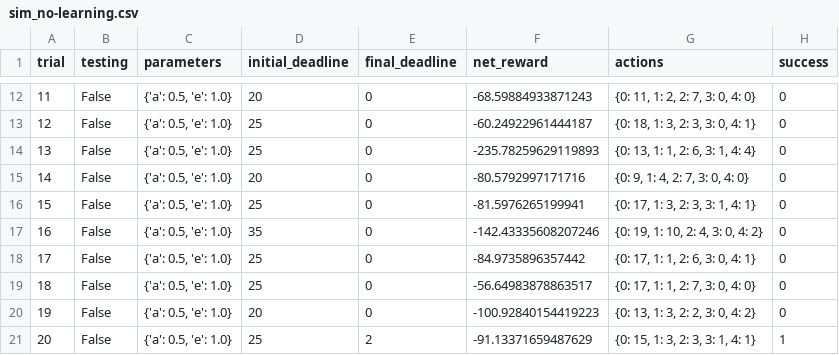
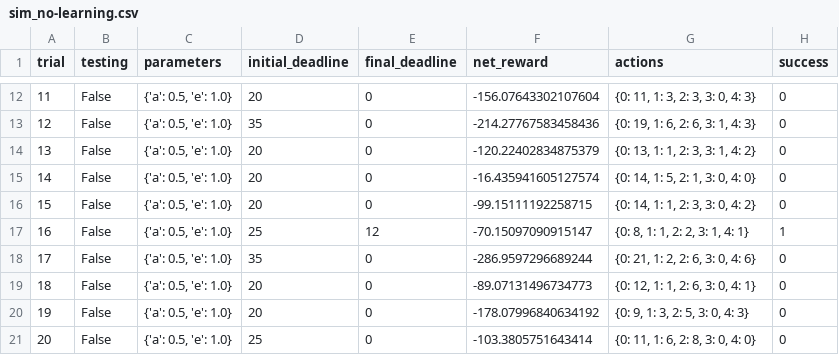
Before and after one commit to eyes-robson/MLND, a CSV file: machine-learning/projects/smartcab/logs/sim_no-learning.csv, drawn as a sheet; only a part is shown, gaps mark what is left out; the diff covers the shown part only.

```diff
--- a/machine-learning/projects/smartcab/logs/sim_no-learning.csv
+++ b/machine-learning/projects/smartcab/logs/sim_no-learning.csv
@@ -12,10 +12,10 @@ trial,testing,parameters,initial_deadline,final_deadline,net_reward,actions,succ
-11,False,"{'a': 0.5, 'e': 1.0}",20,0,-68.59884933871243,"{0: 11, 1: 2, 2: 7, 3: 0, 4: 0}",0
-12,False,"{'a': 0.5, 'e': 1.0}",25,0,-60.24922961444187,"{0: 18, 1: 3, 2: 3, 3: 0, 4: 1}",0
-13,False,"{'a': 0.5, 'e': 1.0}",25,0,-235.78259629119893,"{0: 13, 1: 1, 2: 6, 3: 1, 4: 4}",0
-14,False,"{'a': 0.5, 'e': 1.0}",20,0,-80.5792997171716,"{0: 9, 1: 4, 2: 7, 3: 0, 4: 0}",0
-15,False,"{'a': 0.5, 'e': 1.0}",25,0,-81.5976265199941,"{0: 17, 1: 3, 2: 3, 3: 1, 4: 1}",0
-16,False,"{'a': 0.5, 'e': 1.0}",35,0,-142.43335608207246,"{0: 19, 1: 10, 2: 4, 3: 0, 4: 2}",0
-17,False,"{'a': 0.5, 'e': 1.0}",25,0,-84.9735896357442,"{0: 17, 1: 1, 2: 6, 3: 0, 4: 1}",0
-18,False,"{'a': 0.5, 'e': 1.0}",25,0,-56.64983878863517,"{0: 17, 1: 1, 2: 7, 3: 0, 4: 0}",0
-19,False,"{'a': 0.5, 'e': 1.0}",20,0,-100.92840154419223,"{0: 13, 1: 3, 2: 2, 3: 0, 4: 2}",0
-20,False,"{'a': 0.5, 'e': 1.0}",25,2,-91.13371659487629,"{0: 15, 1: 3, 2: 3, 3: 1, 4: 1}",1
+11,False,"{'a': 0.5, 'e': 1.0}",20,0,-156.07643302107604,"{0: 11, 1: 3, 2: 3, 3: 0, 4: 3}",0
+12,False,"{'a': 0.5, 'e': 1.0}",35,0,-214.27767583458436,"{0: 19, 1: 6, 2: 6, 3: 1, 4: 3}",0
+13,False,"{'a': 0.5, 'e': 1.0}",20,0,-120.22402834875379,"{0: 13, 1: 1, 2: 3, 3: 1, 4: 2}",0
+14,False,"{'a': 0.5, 'e': 1.0}",20,0,-16.435941605127574,"{0: 14, 1: 5, 2: 1, 3: 0, 4: 0}",0
+15,False,"{'a': 0.5, 'e': 1.0}",20,0,-99.15111192258715,"{0: 14, 1: 1, 2: 3, 3: 0, 4: 2}",0
+16,False,"{'a': 0.5, 'e': 1.0}",25,12,-70.15097090915147,"{0: 8, 1: 1, 2: 2, 3: 1, 4: 1}",1
+17,False,"{'a': 0.5, 'e': 1.0}",35,0,-286.9597296689244,"{0: 21, 1: 2, 2: 6, 3: 0, 4: 6}",0
+18,False,"{'a': 0.5, 'e': 1.0}",20,0,-89.07131496734773,"{0: 12, 1: 1, 2: 6, 3: 0, 4: 1}",0
+19,False,"{'a': 0.5, 'e': 1.0}",20,0,-178.07996840634192,"{0: 9, 1: 3, 2: 5, 3: 0, 4: 3}",0
+20,False,"{'a': 0.5, 'e': 1.0}",25,0,-103.3805751643414,"{0: 11, 1: 6, 2: 8, 3: 0, 4: 0}",0
```
Also changed, not shown: 64 edited cells elsewhere in this file.
